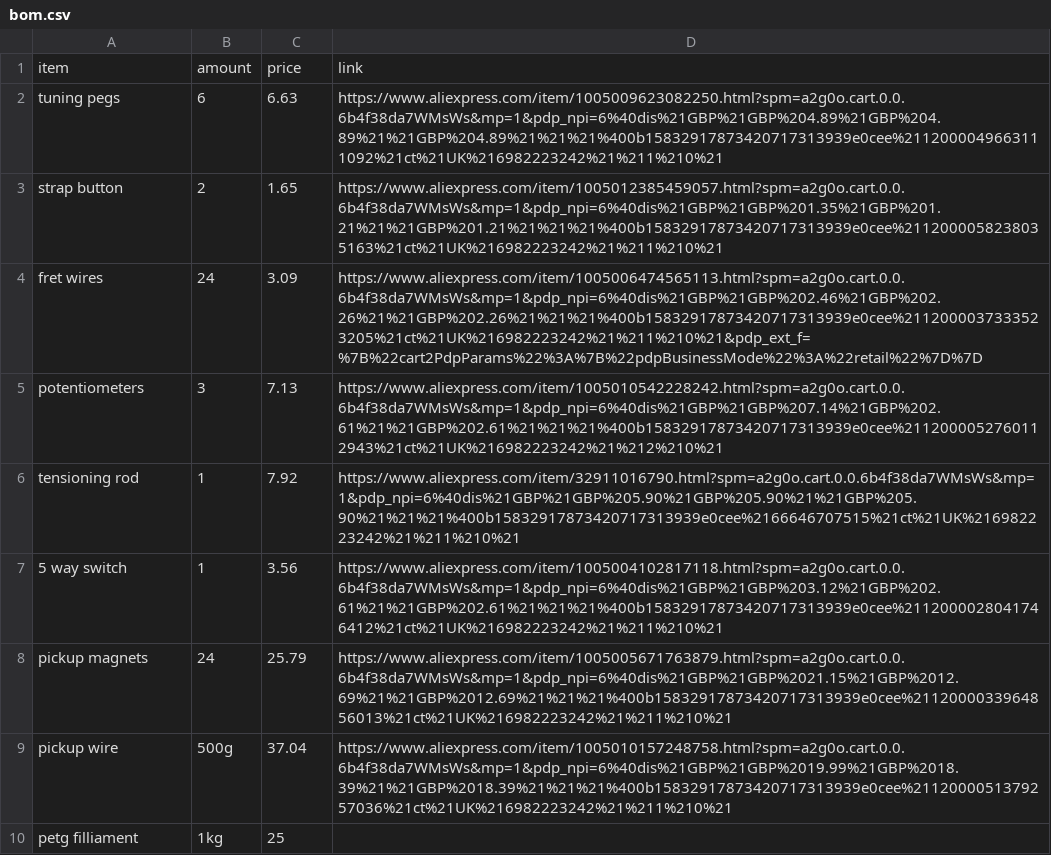
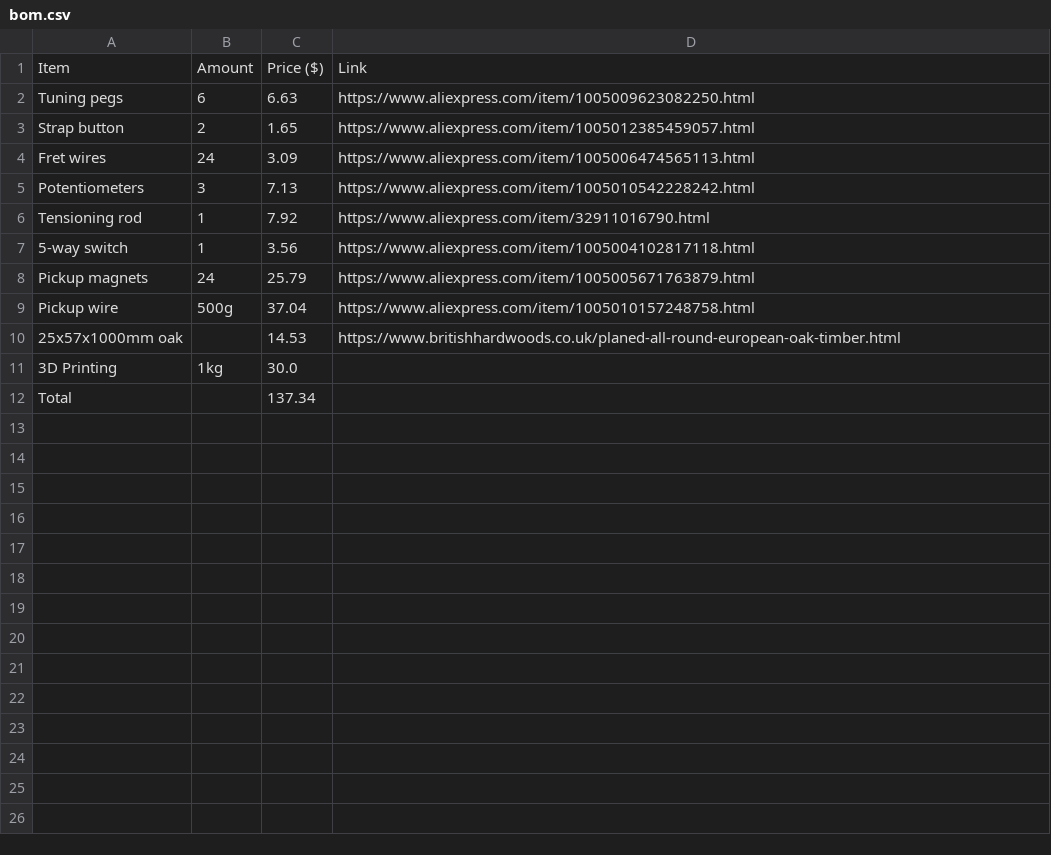
Before and after one commit to Gingernut08/eGuitar, a CSV file: bom.csv, drawn as a sheet.

Commit message:
Revise bom.csv to improve formatting and add items
Updated BOM format and added new items.

```diff
--- a/bom.csv
+++ b/bom.csv
@@ -1,10 +1,12 @@
-item, amount, price, link
-tuning pegs, 6, 6.63, https://www.aliexpress.com/item/1005009623082250.html?spm=a2g0o.cart.0.0.6b4f38da7WMsWs&mp=1&pdp_npi=6%40dis%21GBP%21GBP%204.89%21GBP%204.89%21%21GBP%204.89%21%21%21%400b15832917873420717313939e0cee%2112000049663111092%21ct%21UK%216982223242%21%211%210%21
-strap button, 2, 1.65, https://www.aliexpress.com/item/1005012385459057.html?spm=a2g0o.cart.0.0.6b4f38da7WMsWs&mp=1&pdp_npi=6%40dis%21GBP%21GBP%201.35%21GBP%201.21%21%21GBP%201.21%21%21%21%400b15832917873420717313939e0cee%2112000058238035163%21ct%21UK%216982223242%21%211%210%21
-fret wires, 24, 3.09, https://www.aliexpress.com/item/1005006474565113.html?spm=a2g0o.cart.0.0.6b4f38da7WMsWs&mp=1&pdp_npi=6%40dis%21GBP%21GBP%202.46%21GBP%202.26%21%21GBP%202.26%21%21%21%400b15832917873420717313939e0cee%2112000037333523205%21ct%21UK%216982223242%21%211%210%21&pdp_ext_f=%7B%22cart2PdpParams%22%3A%7B%22pdpBusinessMode%22%3A%22retail%22%7D%7D
-potentiometers, 3, 7.13, https://www.aliexpress.com/item/1005010542228242.html?spm=a2g0o.cart.0.0.6b4f38da7WMsWs&mp=1&pdp_npi=6%40dis%21GBP%21GBP%207.14%21GBP%202.61%21%21GBP%202.61%21%21%21%400b15832917873420717313939e0cee%2112000052760112943%21ct%21UK%216982223242%21%212%210%21
-tensioning rod, 1, 7.92, https://www.aliexpress.com/item/32911016790.html?spm=a2g0o.cart.0.0.6b4f38da7WMsWs&mp=1&pdp_npi=6%40dis%21GBP%21GBP%205.90%21GBP%205.90%21%21GBP%205.90%21%21%21%400b15832917873420717313939e0cee%2166646707515%21ct%21UK%216982223242%21%211%210%21
-5 way switch, 1, 3.56, https://www.aliexpress.com/item/1005004102817118.html?spm=a2g0o.cart.0.0.6b4f38da7WMsWs&mp=1&pdp_npi=6%40dis%21GBP%21GBP%203.12%21GBP%202.61%21%21GBP%202.61%21%21%21%400b15832917873420717313939e0cee%2112000028041746412%21ct%21UK%216982223242%21%211%210%21
-pickup magnets, 24, 25.79, https://www.aliexpress.com/item/1005005671763879.html?spm=a2g0o.cart.0.0.6b4f38da7WMsWs&mp=1&pdp_npi=6%40dis%21GBP%21GBP%2021.15%21GBP%2012.69%21%21GBP%2012.69%21%21%21%400b15832917873420717313939e0cee%2112000033964856013%21ct%21UK%216982223242%21%211%210%21
-pickup wire, 500g, 37.04, https://www.aliexpress.com/item/1005010157248758.html?spm=a2g0o.cart.0.0.6b4f38da7WMsWs&mp=1&pdp_npi=6%40dis%21GBP%21GBP%2019.99%21GBP%2018.39%21%21GBP%2018.39%21%21%21%400b15832917873420717313939e0cee%2112000051379257036%21ct%21UK%216982223242%21%211%210%21
-petg filliament, 1kg, 25
+Item,Amount,Price ($),Link
+Tuning pegs,6,6.63,https://www.aliexpress.com/item/1005009623082250.html
+Strap button,2,1.65,https://www.aliexpress.com/item/1005012385459057.html
+Fret wires,24,3.09,https://www.aliexpress.com/item/1005006474565113.html
+Potentiometers,3,7.13,https://www.aliexpress.com/item/1005010542228242.html
+Tensioning rod,1,7.92,https://www.aliexpress.com/item/32911016790.html
+5-way switch,1,3.56,https://www.aliexpress.com/item/1005004102817118.html
+Pickup magnets,24,25.79,https://www.aliexpress.com/item/1005005671763879.html
+Pickup wire,500g,37.04,https://www.aliexpress.com/item/1005010157248758.html
+25x57x1000mm oak,,14.53,https://www.britishhardwoods.co.uk/planed-all-round-european-oak-timber.html
+3D Printing,1kg,30.0,
+Total,,137.34,
```
